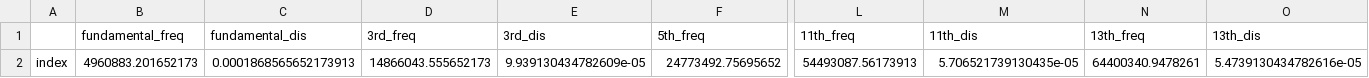
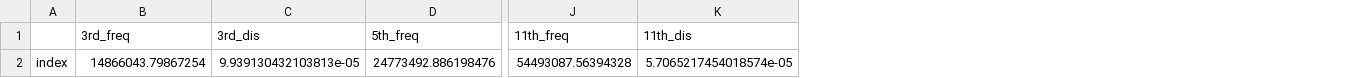
Before and after one commit to b-pardi/pyQCM, a CSV file: offset_data/COPY-PASTE_OFFSET_VALUES_HERE.csv, drawn as a sheet; only a part is shown, gaps mark what is left out; removed rows and columns are numbered as before the commit, all else as after; rows hold the shown columns only; the diff names each change by its address in the sheet, - before the commit and + after, or states it on an @@ line.

```diff
--- a/offset_data/COPY-PASTE_OFFSET_VALUES_HERE.csv
+++ b/offset_data/COPY-PASTE_OFFSET_VALUES_HERE.csv
-column B (fundamental_freq), empty
-column C (fundamental_dis), empty
-column N (13th_freq), empty
-column O (13th_dis), empty
-row 2: index | 4960883.201652173 | 0.0001868565652173913 | 14866043.555652173 | 9.939130434782609e-05 | 24773492.75695652 | 54493087.56173913 | 5.706521739130435e-05 | 64400340.9478261 | 5.4739130434782616e-05
+row 2: index | 14866043.79867254 | 9.939130432103813e-05 | 24773492.886198476 | 54493087.56394328 | 5.7065217454018574e-05
```
Also changed, not shown: 6 other files.
